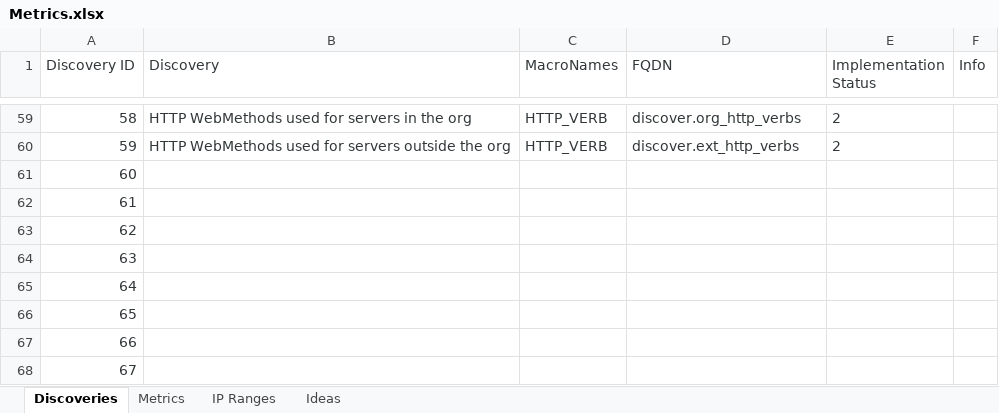
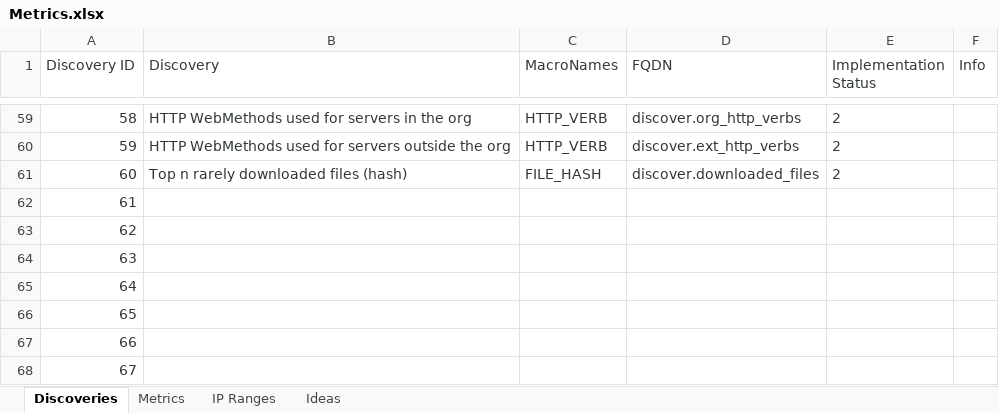
Before and after one commit to Smart-Onion-Project/smart-onion, an Excel workbook: docs/Metrics.xlsx, sheet Discoveries, drawn as a sheet; only a part is shown, gaps mark what is left out; values as stored, in another font and other column widths than the file's, no borders; the diff names each change by its address in the sheet, - before the commit and + after, or states it on an @@ line.

```diff
--- a/docs/Metrics.xlsx (sheet Discoveries)
+++ b/docs/Metrics.xlsx (sheet Discoveries)
-B61 (Discovery): (empty)
+B61 (Discovery): Top n rarely downloaded files (hash)
-C61 (MacroNames): (empty)
+C61 (MacroNames): FILE_HASH
-D61 (FQDN): (empty)
+D61 (FQDN): discover.downloaded_files
-E61 (Implementation Status): (empty)
+E61 (Implementation Status): 2
```
Also changed, not shown: sheet Metrics, 9 other files.
